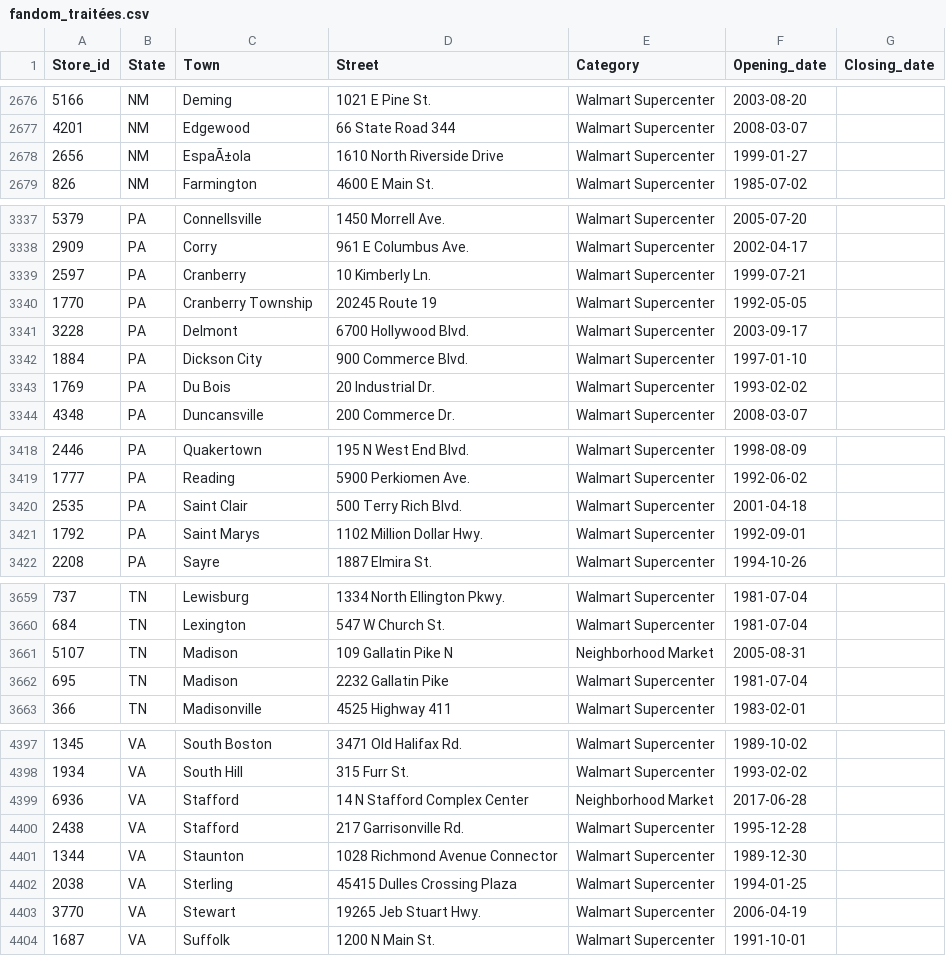
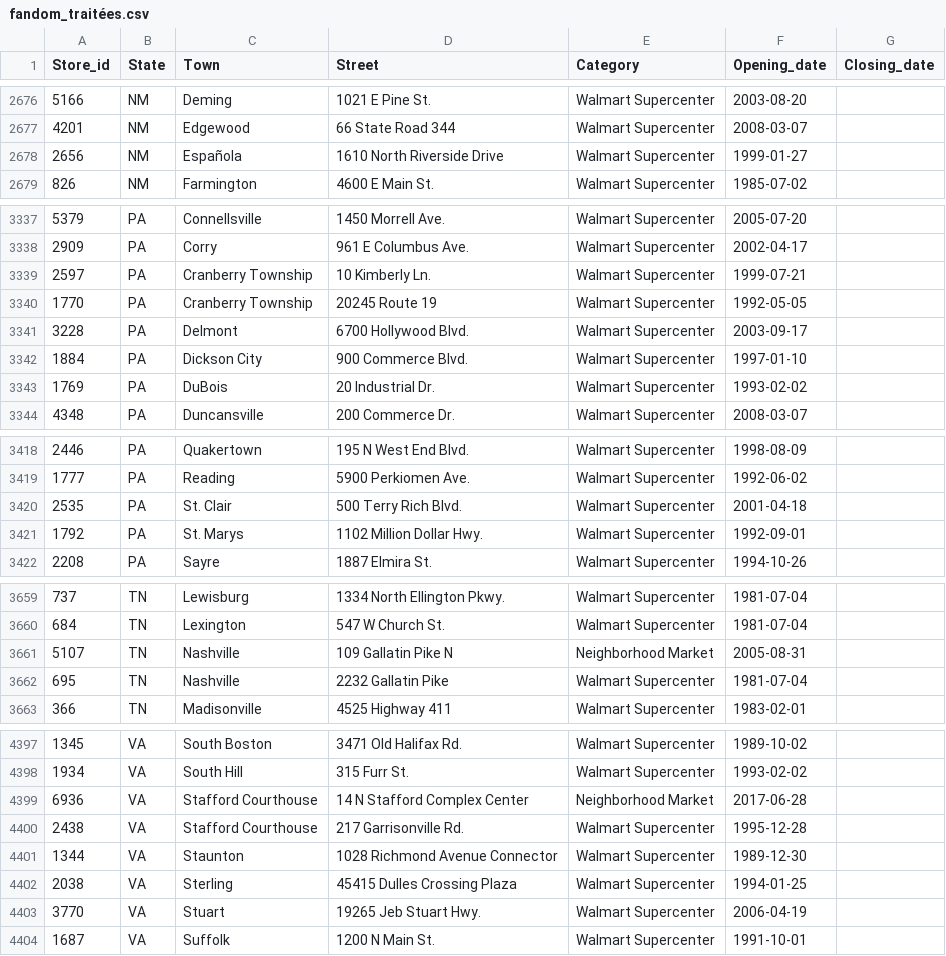
Before and after one commit to philibertsalmon/econometrics, a CSV file: data_collection/plein_de_data/fandom_traitées.csv, drawn as a sheet; only a part is shown, gaps mark what is left out; the diff covers the shown part only.

Commit message:
more towns fixed

```diff
--- a/data_collection/plein_de_data/fandom_traitées.csv
+++ b/data_collection/plein_de_data/fandom_traitées.csv
@@ -2677,3 +2677,3 @@ Store_id,State,Town,Street,Category,Opening_date,Closing_date
 4201,NM,Edgewood,66 State Road 344,Walmart Supercenter,2008-03-07,
-2656,NM,EspaÃ±ola,1610 North Riverside Drive,Walmart Supercenter,1999-01-27,
+2656,NM,Española,1610 North Riverside Drive,Walmart Supercenter,1999-01-27,
 826,NM,Farmington,4600 E Main St.,Walmart Supercenter,1985-07-02,
@@ -3338,3 +3338,3 @@ Store_id,State,Town,Street,Category,Opening_date,Closing_date
 2909,PA,Corry,961 E Columbus Ave.,Walmart Supercenter,2002-04-17,
-2597,PA,Cranberry,10 Kimberly Ln.,Walmart Supercenter,1999-07-21,
+2597,PA,Cranberry Township,10 Kimberly Ln.,Walmart Supercenter,1999-07-21,
 1770,PA,Cranberry Township,20245 Route 19,Walmart Supercenter,1992-05-05,
@@ -3342,3 +3342,3 @@ Store_id,State,Town,Street,Category,Opening_date,Closing_date
 1884,PA,Dickson City,900 Commerce Blvd.,Walmart Supercenter,1997-01-10,
-1769,PA,Du Bois,20 Industrial Dr.,Walmart Supercenter,1993-02-02,
+1769,PA,DuBois,20 Industrial Dr.,Walmart Supercenter,1993-02-02,
 4348,PA,Duncansville,200 Commerce Dr.,Walmart Supercenter,2008-03-07,
@@ -3419,4 +3419,4 @@ Store_id,State,Town,Street,Category,Opening_date,Closing_date
 1777,PA,Reading,5900 Perkiomen Ave.,Walmart Supercenter,1992-06-02,
-2535,PA,Saint Clair,500 Terry Rich Blvd.,Walmart Supercenter,2001-04-18,
-1792,PA,Saint Marys,1102 Million Dollar Hwy.,Walmart Supercenter,1992-09-01,
+2535,PA,St. Clair,500 Terry Rich Blvd.,Walmart Supercenter,2001-04-18,
+1792,PA,St. Marys,1102 Million Dollar Hwy.,Walmart Supercenter,1992-09-01,
 2208,PA,Sayre,1887 Elmira St.,Walmart Supercenter,1994-10-26,
@@ -3660,4 +3660,4 @@ Store_id,State,Town,Street,Category,Opening_date,Closing_date
 684,TN,Lexington,547 W Church St.,Walmart Supercenter,1981-07-04,
-5107,TN,Madison,109 Gallatin Pike N,Neighborhood Market,2005-08-31,
-695,TN,Madison,2232 Gallatin Pike,Walmart Supercenter,1981-07-04,
+5107,TN,Nashville,109 Gallatin Pike N,Neighborhood Market,2005-08-31,
+695,TN,Nashville,2232 Gallatin Pike,Walmart Supercenter,1981-07-04,
 366,TN,Madisonville,4525 Highway 411,Walmart Supercenter,1983-02-01,
@@ -4398,7 +4398,7 @@ Store_id,State,Town,Street,Category,Opening_date,Closing_date
 1934,VA,South Hill,315 Furr St.,Walmart Supercenter,1993-02-02,
-6936,VA,Stafford,14 N Stafford Complex Center,Neighborhood Market,2017-06-28,
-2438,VA,Stafford,217 Garrisonville Rd.,Walmart Supercenter,1995-12-28,
+6936,VA,Stafford Courthouse,14 N Stafford Complex Center,Neighborhood Market,2017-06-28,
+2438,VA,Stafford Courthouse,217 Garrisonville Rd.,Walmart Supercenter,1995-12-28,
 1344,VA,Staunton,1028 Richmond Avenue Connector,Walmart Supercenter,1989-12-30,
 2038,VA,Sterling,45415 Dulles Crossing Plaza,Walmart Supercenter,1994-01-25,
-3770,VA,Stewart,19265 Jeb Stuart Hwy.,Walmart Supercenter,2006-04-19,
+3770,VA,Stuart,19265 Jeb Stuart Hwy.,Walmart Supercenter,2006-04-19,
 1687,VA,Suffolk,1200 N Main St.,Walmart Supercenter,1991-10-01,
```
Also changed, not shown: 36 edited cells elsewhere in this file, data_collection/plein_de_data/reluctant_lines.csv, 3 other files.
